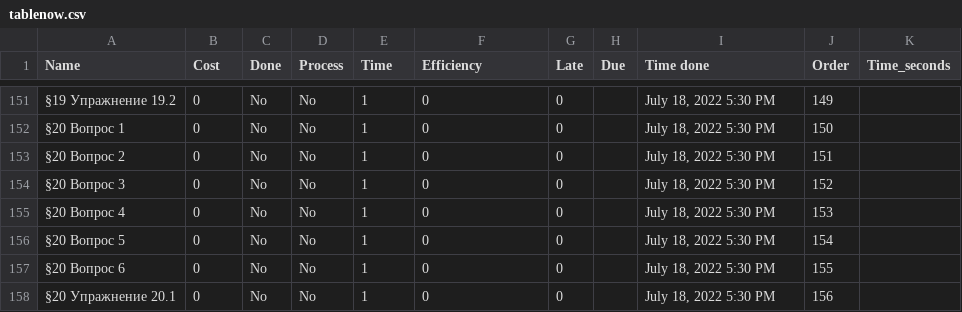
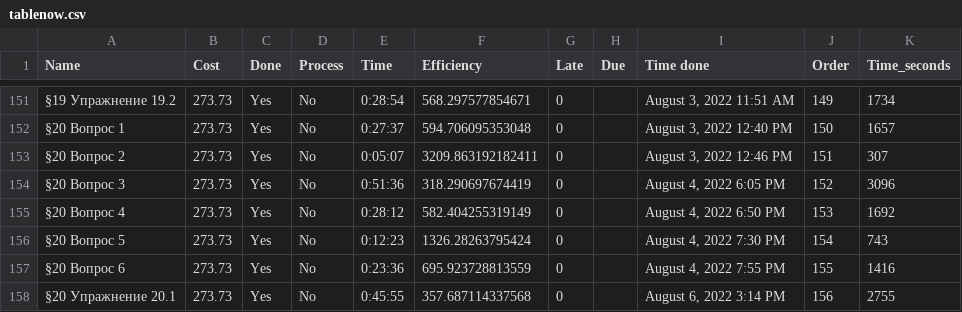
Before and after one commit to 3530385/notion, a CSV file: tablenow.csv, drawn as a sheet; only a part is shown, gaps mark what is left out; the diff covers the shown part only.

```diff
--- a/tablenow.csv
+++ b/tablenow.csv
@@ -151,8 +151,8 @@
-§19 Упражнение 19.2,0,No,No,1,0,0,,"July 18, 2022 5:30 PM",149,
-§20 Вопрос 1,0,No,No,1,0,0,,"July 18, 2022 5:30 PM",150,
-§20 Вопрос 2,0,No,No,1,0,0,,"July 18, 2022 5:30 PM",151,
-§20 Вопрос 3,0,No,No,1,0,0,,"July 18, 2022 5:30 PM",152,
-§20 Вопрос 4,0,No,No,1,0,0,,"July 18, 2022 5:30 PM",153,
-§20 Вопрос 5,0,No,No,1,0,0,,"July 18, 2022 5:30 PM",154,
-§20 Вопрос 6,0,No,No,1,0,0,,"July 18, 2022 5:30 PM",155,
-§20 Упражнение 20.1,0,No,No,1,0,0,,"July 18, 2022 5:30 PM",156,
+§19 Упражнение 19.2,273.73,Yes,No,0:28:54,568.297577854671,0,,"August 3, 2022 11:51 AM",149,1734
+§20 Вопрос 1,273.73,Yes,No,0:27:37,594.706095353048,0,,"August 3, 2022 12:40 PM",150,1657
+§20 Вопрос 2,273.73,Yes,No,0:05:07,3209.863192182411,0,,"August 3, 2022 12:46 PM",151,307
+§20 Вопрос 3,273.73,Yes,No,0:51:36,318.290697674419,0,,"August 4, 2022 6:05 PM",152,3096
+§20 Вопрос 4,273.73,Yes,No,0:28:12,582.404255319149,0,,"August 4, 2022 6:50 PM",153,1692
+§20 Вопрос 5,273.73,Yes,No,0:12:23,1326.28263795424,0,,"August 4, 2022 7:30 PM",154,743
+§20 Вопрос 6,273.73,Yes,No,0:23:36,695.923728813559,0,,"August 4, 2022 7:55 PM",155,1416
+§20 Упражнение 20.1,273.73,Yes,No,0:45:55,357.687114337568,0,,"August 6, 2022 3:14 PM",156,2755
```
Also changed, not shown: 1 added row and 60 edited cells elsewhere in this file, table_dash.csv, 5 other files.
